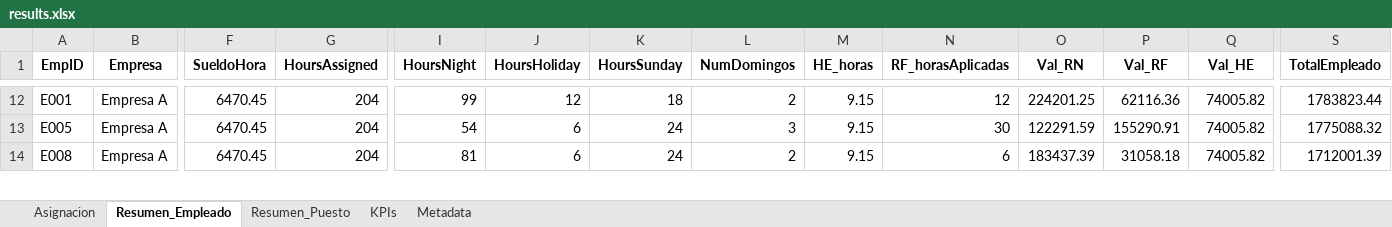
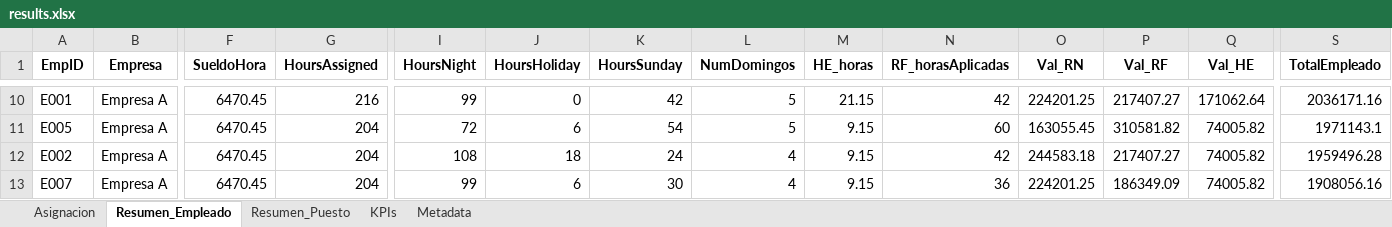
Before and after one commit to davidcamilo0710/shift_planner, an Excel workbook: output/results.xlsx, sheet Resumen_Empleado, drawn as a sheet; only a part is shown, gaps mark what is left out; values as stored, in another font and other column widths than the file's, no borders; addresses are those after the commit; rows hold the shown columns only; the diff covers the shown part only; the diff names each change by its address in the sheet, - before the commit and + after, or states it on an @@ line.

```diff
--- a/output/results.xlsx (sheet Resumen_Empleado)
+++ b/output/results.xlsx (sheet Resumen_Empleado)
-G10 (HoursAssigned): 204
+G10 (HoursAssigned): 216
-J10 (HoursHoliday): 12
+J10 (HoursHoliday): 0
-K10 (HoursSunday): 18
+K10 (HoursSunday): 42
-L10 (NumDomingos): 2
+L10 (NumDomingos): 5
-M10 (HE_horas): 9.15
+M10 (HE_horas): 21.15
-N10 (RF_horasAplicadas): 12
+N10 (RF_horasAplicadas): 42
-P10 (Val_RF): 62116.36
+P10 (Val_RF): 217407.27
-Q10 (Val_HE): 74005.82
+Q10 (Val_HE): 171062.64
-S10 (TotalEmpleado): 1783823.44
+S10 (TotalEmpleado): 2036171.16
-I11 (HoursNight): 54
+I11 (HoursNight): 72
-K11 (HoursSunday): 24
+K11 (HoursSunday): 54
-L11 (NumDomingos): 3
+L11 (NumDomingos): 5
-N11 (RF_horasAplicadas): 30
+N11 (RF_horasAplicadas): 60
-O11 (Val_RN): 122291.59
+O11 (Val_RN): 163055.45
-P11 (Val_RF): 155290.91
+P11 (Val_RF): 310581.82
-S11 (TotalEmpleado): 1775088.32
+S11 (TotalEmpleado): 1971143.1
+row 12: E002 | Empresa A | 6470.45 | 204 | 108 | 18 | 24 | 4 | 9.15 | 42 | 244583.18 | 217407.27 | 74005.82 | 1959496.28
-A13 (EmpID): E008
+A13 (EmpID): E007
-I13 (HoursNight): 81
+I13 (HoursNight): 99
-K13 (HoursSunday): 24
+K13 (HoursSunday): 30
-L13 (NumDomingos): 2
+L13 (NumDomingos): 4
-N13 (RF_horasAplicadas): 6
+N13 (RF_horasAplicadas): 36
-O13 (Val_RN): 183437.39
+O13 (Val_RN): 224201.25
-P13 (Val_RF): 31058.18
+P13 (Val_RF): 186349.09
-S13 (TotalEmpleado): 1712001.39
+S13 (TotalEmpleado): 1908056.16
```
Also changed, not shown: 3 added rows, 4 removed rows and 84 edited cells elsewhere in this sheet, sheet Asignacion, sheet Resumen_Puesto, sheet KPIs, sheet Metadata, config/optimizer_config.xlsx, 12 other files.
